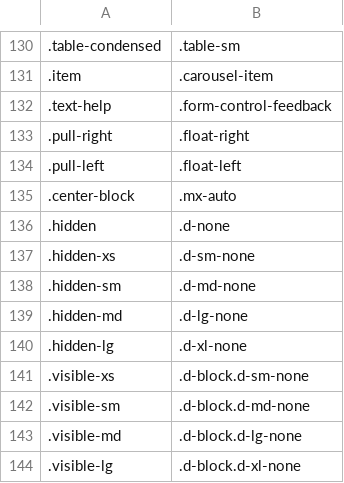
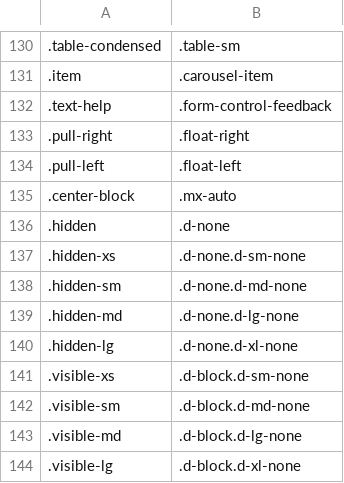
Before and after one commit to tonitone/bootstrap-upgrade-helper, a CSV file: search-rules/search-all.csv, drawn as a sheet; only a part is shown, gaps mark what is left out.

Commit message:
changed rules

```diff
--- a/search-rules/search-all.csv
+++ b/search-rules/search-all.csv
@@ -136,6 +136,6 @@
 .hidden,.d-none
-.hidden-xs,.d-sm-none
-.hidden-sm,.d-md-none
-.hidden-md,.d-lg-none
-.hidden-lg,.d-xl-none
+.hidden-xs,.d-none.d-sm-none
+.hidden-sm,.d-none.d-md-none
+.hidden-md,.d-none.d-lg-none
+.hidden-lg,.d-none.d-xl-none
 .visible-xs,.d-block.d-sm-none
```
Also changed, not shown: search-rules/will-replace.csv.
